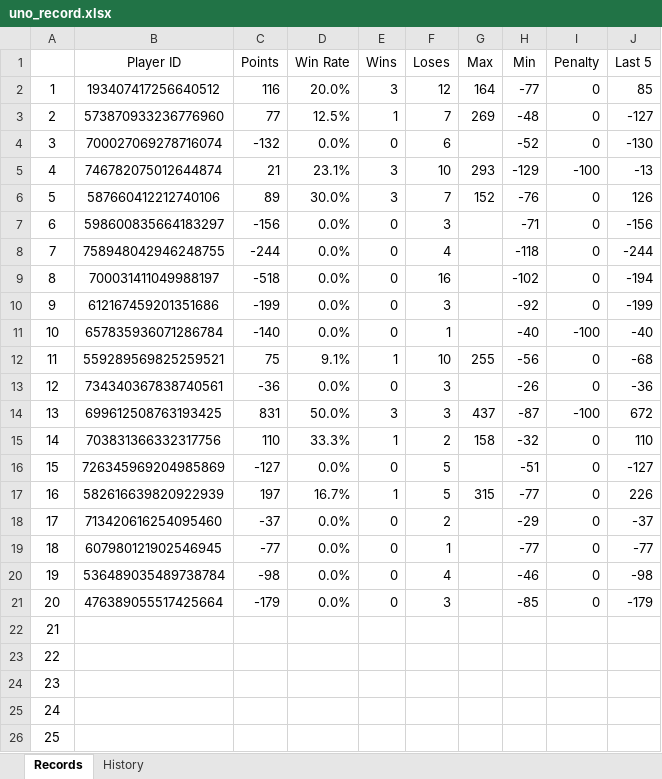
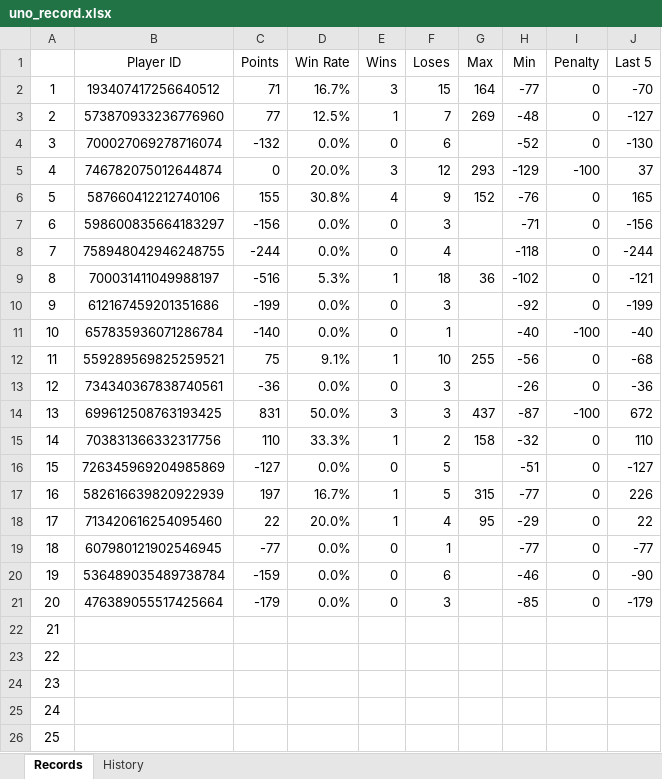
Before and after one commit to 7r-yi/HONDA-Bot, an Excel workbook: uno/uno_record.xlsx, sheet Records, drawn as a sheet; only a part is shown; values as stored, in another font and other column widths than the file's, no borders; the diff names each change by its address in the sheet, - before the commit and + after, or states it on an @@ line.

```diff
--- a/uno/uno_record.xlsx (sheet Records)
+++ b/uno/uno_record.xlsx (sheet Records)
-C2 (Points): 116
+C2 (Points): 71
-D2 (Win Rate): 20.0%
+D2 (Win Rate): 16.7%
-F2 (Loses): 12
+F2 (Loses): 15
-J2 (Last 5): 85
+J2 (Last 5): -70
-C5 (Points): 21
+C5 (Points): 0
-D5 (Win Rate): 23.1%
+D5 (Win Rate): 20.0%
-F5 (Loses): 10
+F5 (Loses): 12
-J5 (Last 5): -13
+J5 (Last 5): 37
-C6 (Points): 89
+C6 (Points): 155
-D6 (Win Rate): 30.0%
+D6 (Win Rate): 30.8%
-E6 (Wins): 3
+E6 (Wins): 4
-F6 (Loses): 7
+F6 (Loses): 9
-J6 (Last 5): 126
+J6 (Last 5): 165
-C9 (Points): -518
+C9 (Points): -516
-D9 (Win Rate): 0.0%
+D9 (Win Rate): 5.3%
-E9 (Wins): 0
+E9 (Wins): 1
-F9 (Loses): 16
+F9 (Loses): 18
-G9 (Max): (empty)
+G9 (Max): 36
-J9 (Last 5): -194
+J9 (Last 5): -121
-C18 (Points): -37
+C18 (Points): 22
-D18 (Win Rate): 0.0%
+D18 (Win Rate): 20.0%
-E18 (Wins): 0
+E18 (Wins): 1
-F18 (Loses): 2
+F18 (Loses): 4
-G18 (Max): (empty)
+G18 (Max): 95
-J18 (Last 5): -37
+J18 (Last 5): 22
-C20 (Points): -98
+C20 (Points): -159
-F20 (Loses): 4
+F20 (Loses): 6
-J20 (Last 5): -98
+J20 (Last 5): -90
```
Also changed, not shown: sheet History, 1 other file.
